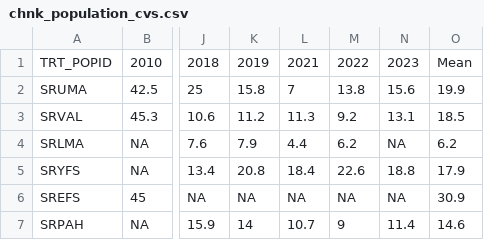
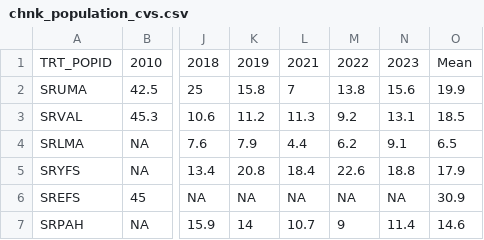
Before and after one commit to NPTfisheries/SnakeR_IPTDS, a CSV file: output/chnk_population_cvs.csv, drawn as a sheet; only a part is shown, gaps mark what is left out; the diff names each change by its address in the sheet, - before the commit and + after, or states it on an @@ line.

```diff
--- a/output/chnk_population_cvs.csv
+++ b/output/chnk_population_cvs.csv
-N4: NA
+N4: 9.1
-O4: 6.2
+O4: 6.5
```
Also changed, not shown: 1 other file.
